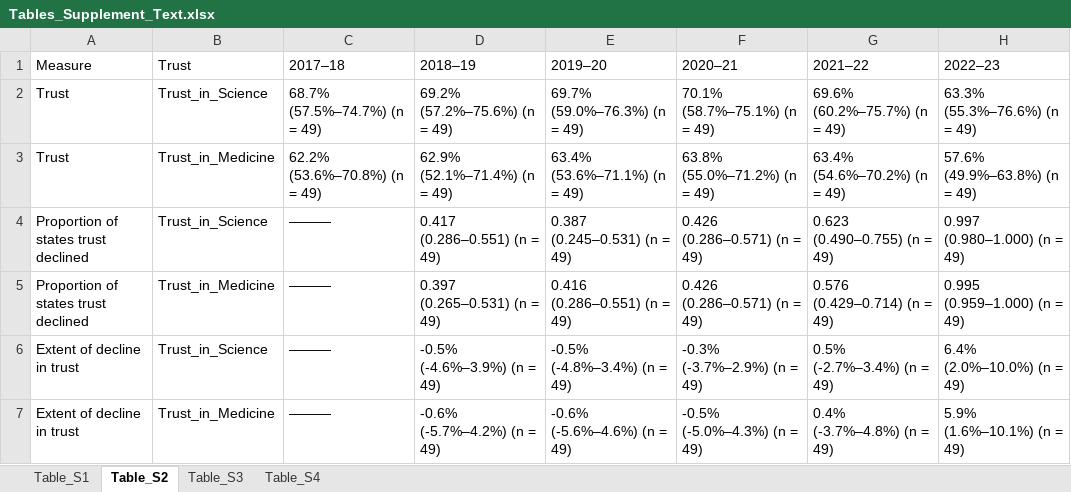
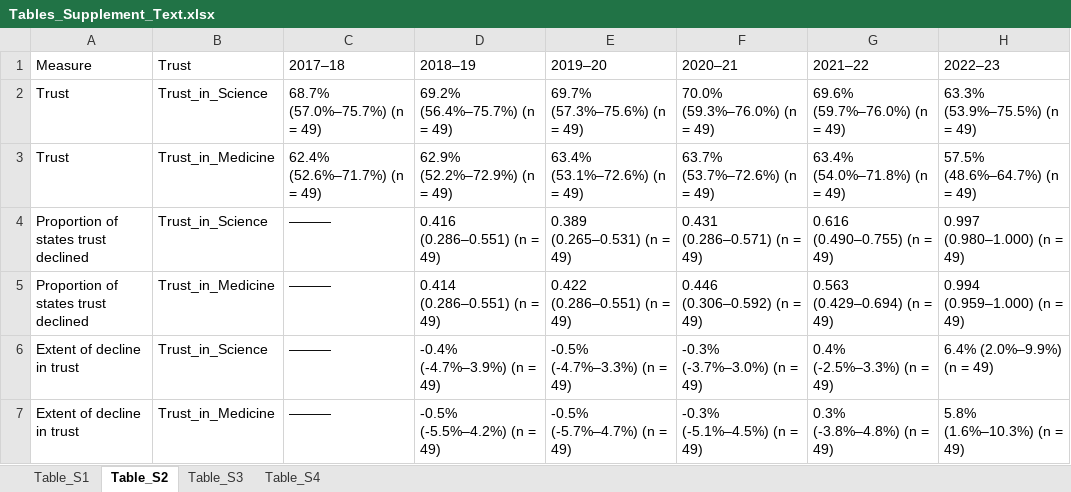
Before and after one commit to WellsRC/US_Childhood_Vaccination, an Excel workbook: Tables_Supplement_Text.xlsx, sheet Table_S2, drawn as a sheet; only a part is shown; values as stored, in another font and other column widths than the file's, no borders; the diff covers the shown part only; the diff names each change by its address in the sheet, - before the commit and + after, or states it on an @@ line.

Commit message:
update revision

```diff
--- a/Tables_Supplement_Text.xlsx (sheet Table_S2)
+++ b/Tables_Supplement_Text.xlsx (sheet Table_S2)
-C2 (2017–18): 68.7% (57.5%–74.7%) (n = 49)
+C2 (2017–18): 68.7% (57.0%–75.7%) (n = 49)
-D2 (2018–19): 69.2% (57.2%–75.6%) (n = 49)
+D2 (2018–19): 69.2% (56.4%–75.7%) (n = 49)
-E2 (2019–20): 69.7% (59.0%–76.3%) (n = 49)
+E2 (2019–20): 69.7% (57.3%–75.6%) (n = 49)
-F2 (2020–21): 70.1% (58.7%–75.1%) (n = 49)
+F2 (2020–21): 70.0% (59.3%–76.0%) (n = 49)
-G2 (2021–22): 69.6% (60.2%–75.7%) (n = 49)
+G2 (2021–22): 69.6% (59.7%–76.0%) (n = 49)
-H2 (2022–23): 63.3% (55.3%–76.6%) (n = 49)
+H2 (2022–23): 63.3% (53.9%–75.5%) (n = 49)
-C3 (2017–18): 62.2% (53.6%–70.8%) (n = 49)
+C3 (2017–18): 62.4% (52.6%–71.7%) (n = 49)
-D3 (2018–19): 62.9% (52.1%–71.4%) (n = 49)
+D3 (2018–19): 62.9% (52.2%–72.9%) (n = 49)
-E3 (2019–20): 63.4% (53.6%–71.1%) (n = 49)
+E3 (2019–20): 63.4% (53.1%–72.6%) (n = 49)
-F3 (2020–21): 63.8% (55.0%–71.2%) (n = 49)
+F3 (2020–21): 63.7% (53.7%–72.6%) (n = 49)
-G3 (2021–22): 63.4% (54.6%–70.2%) (n = 49)
+G3 (2021–22): 63.4% (54.0%–71.8%) (n = 49)
-H3 (2022–23): 57.6% (49.9%–63.8%) (n = 49)
+H3 (2022–23): 57.5% (48.6%–64.7%) (n = 49)
-D4 (2018–19): 0.417 (0.286–0.551) (n = 49)
+D4 (2018–19): 0.416 (0.286–0.551) (n = 49)
-E4 (2019–20): 0.387 (0.245–0.531) (n = 49)
+E4 (2019–20): 0.389 (0.265–0.531) (n = 49)
-F4 (2020–21): 0.426 (0.286–0.571) (n = 49)
+F4 (2020–21): 0.431 (0.286–0.571) (n = 49)
-G4 (2021–22): 0.623 (0.490–0.755) (n = 49)
+G4 (2021–22): 0.616 (0.490–0.755) (n = 49)
-D5 (2018–19): 0.397 (0.265–0.531) (n = 49)
+D5 (2018–19): 0.414 (0.286–0.551) (n = 49)
-E5 (2019–20): 0.416 (0.286–0.551) (n = 49)
+E5 (2019–20): 0.422 (0.286–0.551) (n = 49)
-F5 (2020–21): 0.426 (0.286–0.571) (n = 49)
+F5 (2020–21): 0.446 (0.306–0.592) (n = 49)
-G5 (2021–22): 0.576 (0.429–0.714) (n = 49)
+G5 (2021–22): 0.563 (0.429–0.694) (n = 49)
-H5 (2022–23): 0.995 (0.959–1.000) (n = 49)
+H5 (2022–23): 0.994 (0.959–1.000) (n = 49)
-D6 (2018–19): -0.5% (-4.6%–3.9%) (n = 49)
+D6 (2018–19): -0.4% (-4.7%–3.9%) (n = 49)
-E6 (2019–20): -0.5% (-4.8%–3.4%) (n = 49)
+E6 (2019–20): -0.5% (-4.7%–3.3%) (n = 49)
-F6 (2020–21): -0.3% (-3.7%–2.9%) (n = 49)
+F6 (2020–21): -0.3% (-3.7%–3.0%) (n = 49)
-G6 (2021–22): 0.5% (-2.7%–3.4%) (n = 49)
+G6 (2021–22): 0.4% (-2.5%–3.3%) (n = 49)
-H6 (2022–23): 6.4% (2.0%–10.0%) (n = 49)
+H6 (2022–23): 6.4% (2.0%–9.9%) (n = 49)
-D7 (2018–19): -0.6% (-5.7%–4.2%) (n = 49)
+D7 (2018–19): -0.5% (-5.5%–4.2%) (n = 49)
-E7 (2019–20): -0.6% (-5.6%–4.6%) (n = 49)
+E7 (2019–20): -0.5% (-5.7%–4.7%) (n = 49)
-F7 (2020–21): -0.5% (-5.0%–4.3%) (n = 49)
+F7 (2020–21): -0.3% (-5.1%–4.5%) (n = 49)
-G7 (2021–22): 0.4% (-3.7%–4.8%) (n = 49)
+G7 (2021–22): 0.3% (-3.8%–4.8%) (n = 49)
-H7 (2022–23): 5.9% (1.6%–10.1%) (n = 49)
+H7 (2022–23): 5.8% (1.6%–10.3%) (n = 49)
```
Also changed, not shown: 11 edited cells elsewhere in this sheet.
